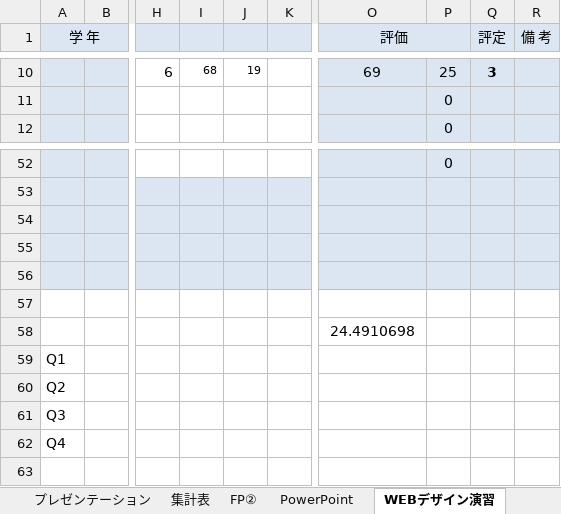
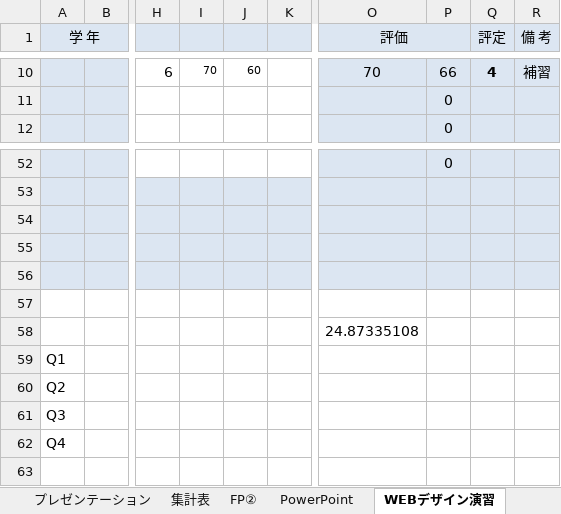
Before and after one commit to ckg19002/UiPath, an Excel workbook: ゼミ課題11月期_植田配布/files/課題３/科目成績クラスデータ（dummy）.xlsm, sheet WEBデザイン演習, drawn as a sheet; only a part is shown, gaps mark what is left out; values as stored, in another font and other column widths than the file's, no borders; conditional formats not drawn; the diff covers the shown part only; the diff names each change by its address in the sheet, - before the commit and + after, or states it on an @@ line.

```diff
--- a/ゼミ課題11月期_植田配布/files/課題３/科目成績クラスデータ（dummy）.xlsm (sheet WEBデザイン演習)
+++ b/ゼミ課題11月期_植田配布/files/課題３/科目成績クラスデータ（dummy）.xlsm (sheet WEBデザイン演習)
-I10: 68
+I10: 70
-J10: 19
+J10: 60
-O10 (評価): 69
+O10 (評価): 70
-P10: 25
+P10: 66
-Q10 (評定): 3
+Q10 (評定): 4
-R10 (備 考): (empty)
+R10 (備 考): 補習
-O58 (評価): 24.4910698
+O58 (評価): 24.87335108
```
Also changed, not shown: 32 edited cells elsewhere in this sheet, sheet ITP（テクノロジー）, sheet キャリアプラン, sheet PowerPoint, sheet FP①, sheet RPA演習, sheet ITP（マネージメント）, 3 more sheets, charts or pictures, 16 other files.
